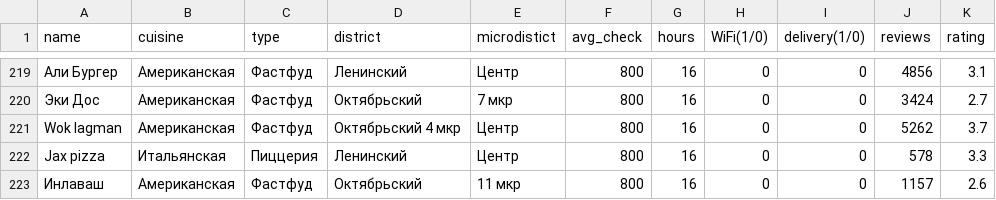
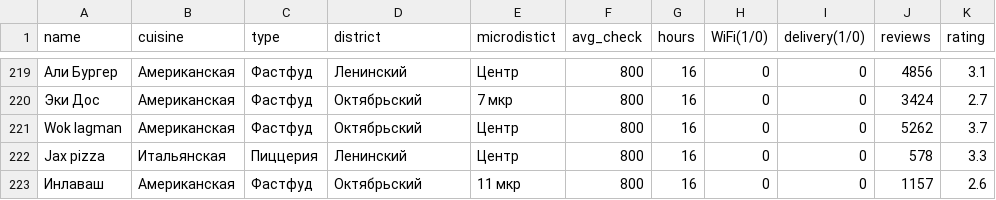
Before and after one commit to georgggi/fantastic-dollop, a CSV file: restaurant1.csv, drawn as a sheet; only a part is shown, gaps mark what is left out; the diff names each change by its address in the sheet, - before the commit and + after, or states it on an @@ line.

```diff
--- a/restaurant1.csv
+++ b/restaurant1.csv
-D221 (district): Октябрьский 4 мкр
+D221 (district): Октябрьский
```
Also changed, not shown: 1 other file.
